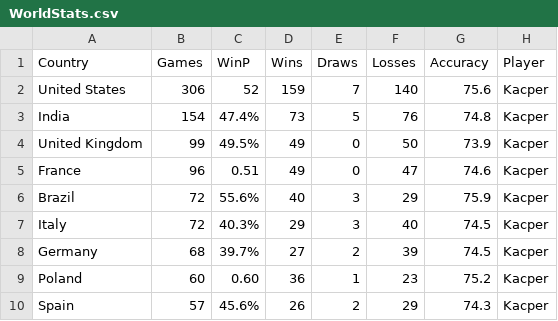
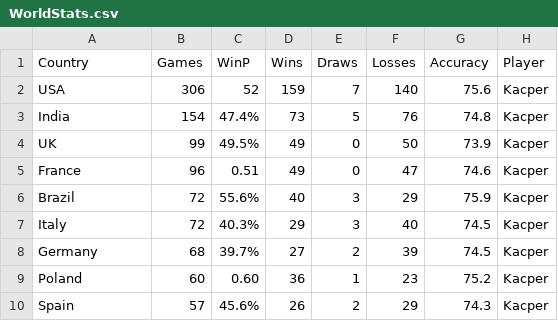
Before and after one commit to KacWNK/TWD-ChessProject, a CSV file: dane/WorldStats.csv, drawn as a sheet; only a part is shown.

Commit message:
Update WorldStats.csv

```diff
--- a/dane/WorldStats.csv
+++ b/dane/WorldStats.csv
@@ -1,5 +1,5 @@
 Country;Games ;WinP ;Wins ;Draws ;Losses ;Accuracy ;Player
-United States;306;52;159;7;140;75.6;Kacper
+USA;306;52;159;7;140;75.6;Kacper
 India;154;47.4%;73;5;76;74.8;Kacper
-United Kingdom;99;49.5%;49;0;50;73.9;Kacper
+UK;99;49.5%;49;0;50;73.9;Kacper
 France;96;0.51;49;0;47;74.6;Kacper
```
